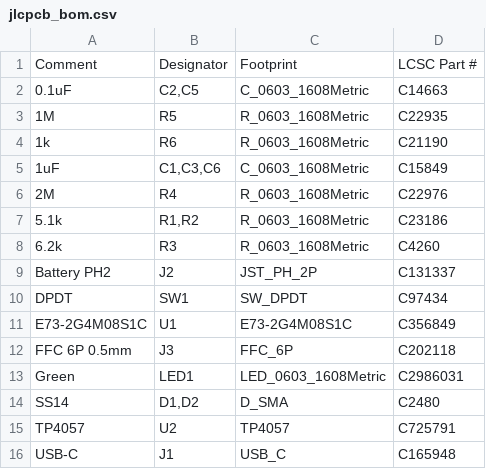
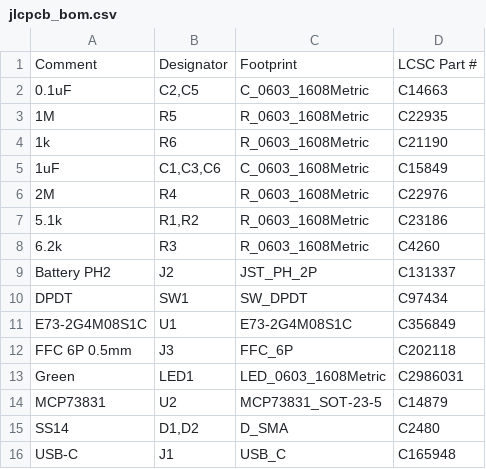
Before and after one commit to ash-dgx-ai/trackball-cs-2-akdk, a CSV file: controller-kicad/jlcpcb_bom.csv, drawn as a sheet; removed rows and columns are numbered as before the commit, all else as after; the diff names each change by its address in the sheet, - before the commit and + after, or states it on an @@ line.

```diff
--- a/controller-kicad/jlcpcb_bom.csv
+++ b/controller-kicad/jlcpcb_bom.csv
+row 14: MCP73831 | U2 | MCP73831_SOT-23-5 | C14879
-row 15: TP4057 | U2 | TP4057 | C725791
```
Also changed, not shown: 34 other files.
